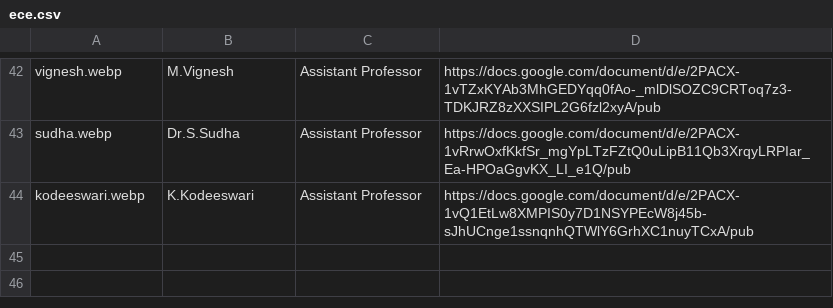
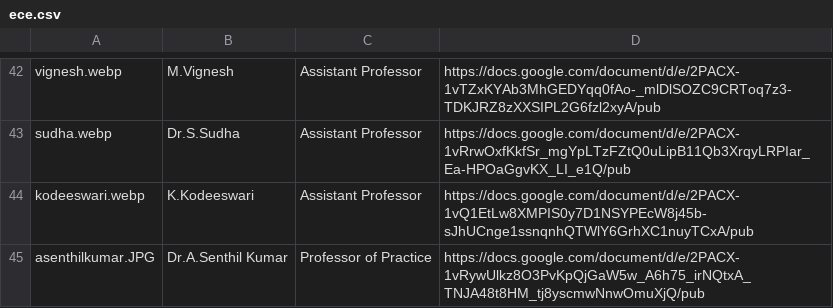
Before and after one commit to kongu-web/kec, a CSV file: public/Faculty/ece.csv, drawn as a sheet; only a part is shown, gaps mark what is left out.

```diff
--- a/public/Faculty/ece.csv
+++ b/public/Faculty/ece.csv
@@ -44 +44,2 @@ sudha.webp,Dr.S.Sudha,Assistant Professor,https://docs.google.com/document/d/e/2
 kodeeswari.webp,K.Kodeeswari,Assistant Professor,https://docs.google.com/document/d/e/2PACX-1vQ1EtLw8XMPIS0y7D1NSYPEcW8j45b-sJhUCnge1ssnqnhQTWlY6GrhXC1nuyTCxA/pub
+asenthilkumar.JPG,Dr.A.Senthil Kumar,Professor of Practice,https://docs.google.com/document/d/e/2PACX-1vRywUlkz8O3PvKpQjGaW5w_A6h75_irNQtxA_TNJA48t8HM_tj8yscmwNnwOmuXjQ/pub
```
Also changed, not shown: 1 other file.
